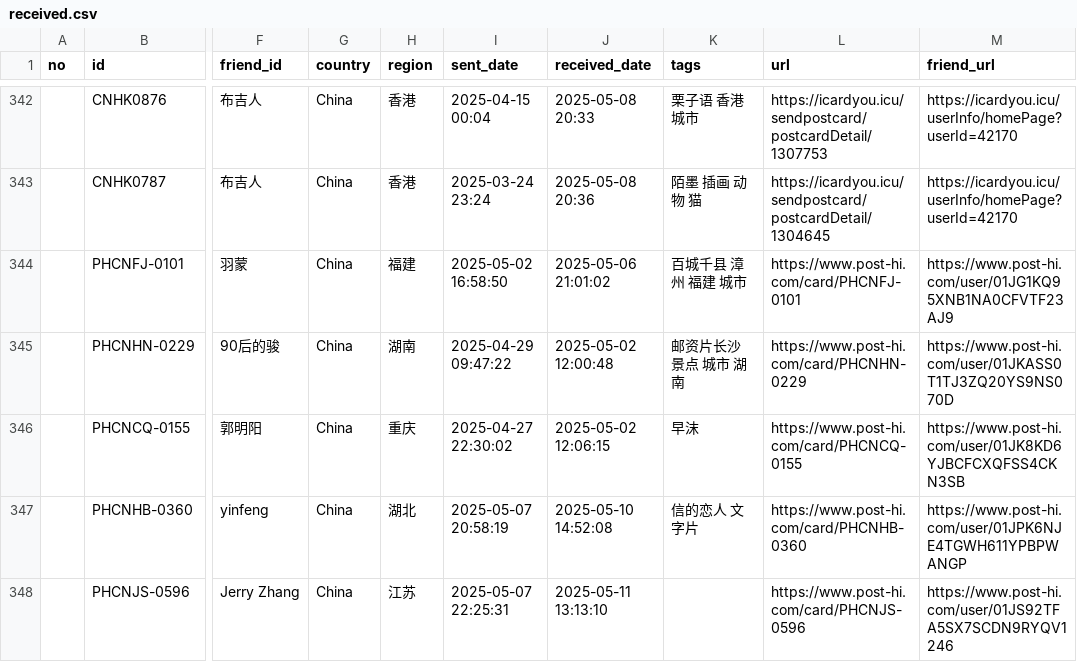
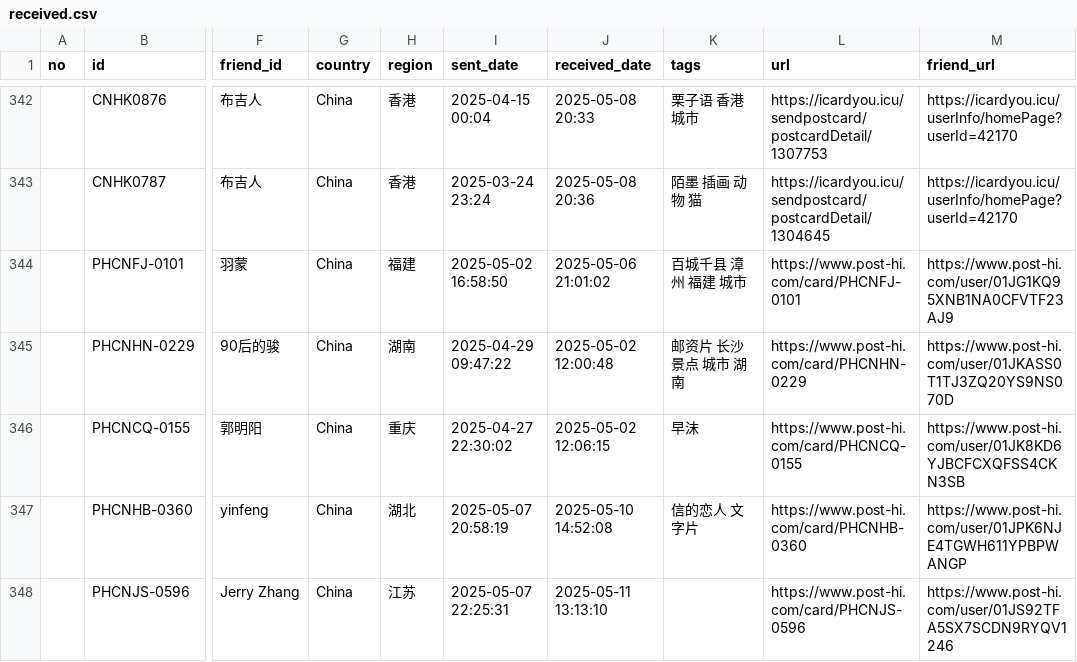
Before and after one commit to JiYouMCC/JiYouMCC.github.io, a CSV file: _data/postcard/received.csv, drawn as a sheet; only a part is shown, gaps mark what is left out; the diff names each change by its address in the sheet, - before the commit and + after, or states it on an @@ line.

Commit message:
Update received.csv

```diff
--- a/_data/postcard/received.csv
+++ b/_data/postcard/received.csv
-K345 (tags): 邮资片长沙 景点 城市 湖南
+K345 (tags): 邮资片 长沙 景点 城市 湖南
```
